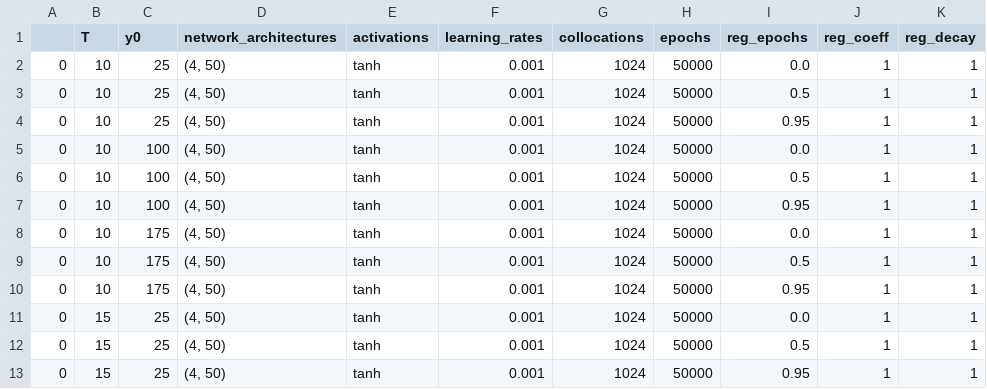
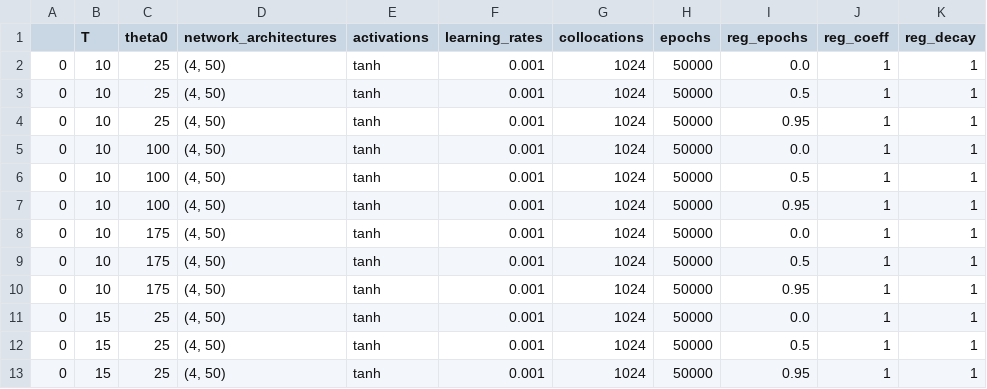
Before and after one commit to losmib/PINNs_fixed_points, a CSV file: inverted_undamped_pendulum/results_zero_derivative.csv, drawn as a sheet; only a part is shown; the diff names each change by its address in the sheet, - before the commit and + after, or states it on an @@ line.

```diff
--- a/inverted_undamped_pendulum/results_zero_derivative.csv
+++ b/inverted_undamped_pendulum/results_zero_derivative.csv
-C1: y0
+C1: theta0
```
Also changed, not shown: inverted_undamped_pendulum/results.csv, 12 other files.
